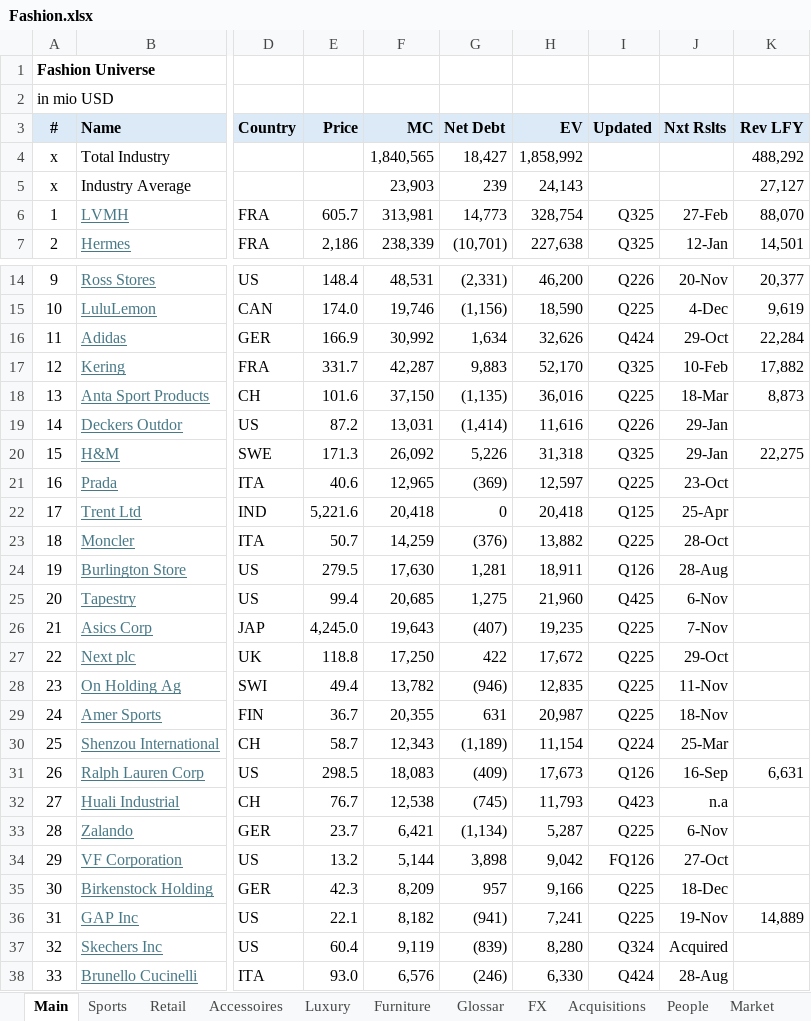
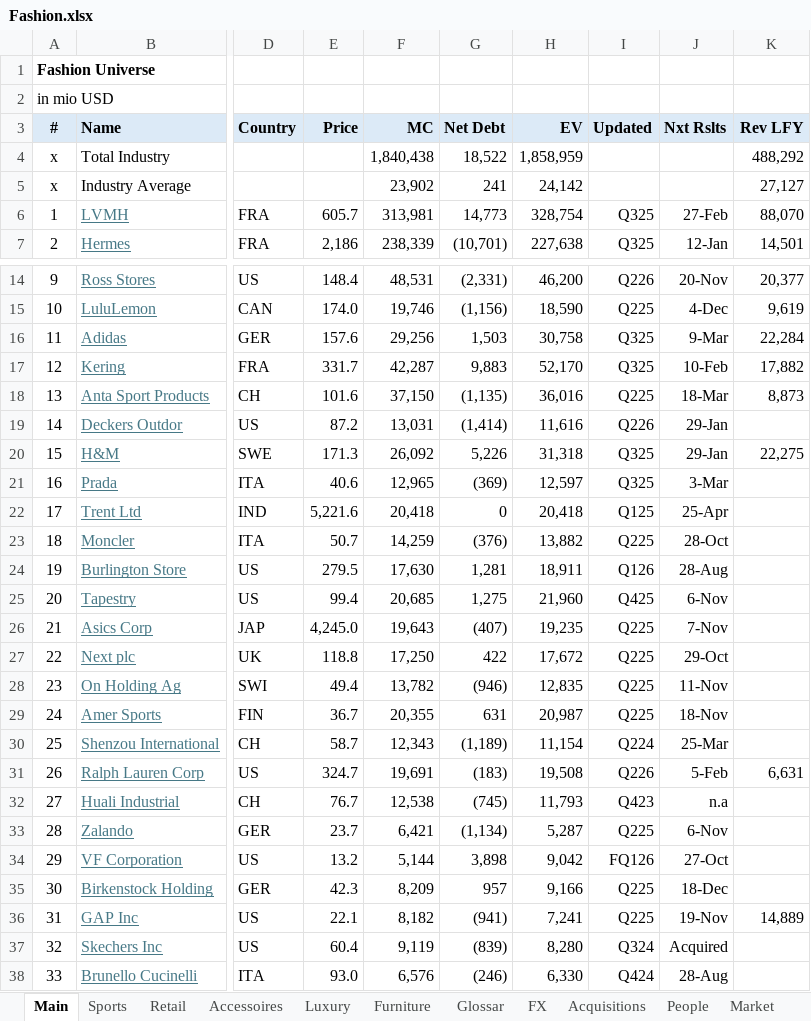
Before and after one commit to oscarsettje/MetaModels, an Excel workbook: Fashion.xlsx, sheet Main, drawn as a sheet; only a part is shown, gaps mark what is left out; values as stored, in another font and other column widths than the file's, no borders; the diff names each change by its address in the sheet, - before the commit and + after, or states it on an @@ line.

```diff
--- a/Fashion.xlsx (sheet Main)
+++ b/Fashion.xlsx (sheet Main)
-F4 (MC): 1,840,565
+F4 (MC): 1,840,438
-G4 (Net Debt): 18,427
+G4 (Net Debt): 18,522
-H4 (EV): 1,858,992
+H4 (EV): 1,858,959
-F5 (MC): 23,903
+F5 (MC): 23,902
-G5 (Net Debt): 239
+G5 (Net Debt): 241
-H5 (EV): 24,143
+H5 (EV): 24,142
-E16 (Price): 166.9
+E16 (Price): 157.6
-F16 (MC): 30,992
+F16 (MC): 29,256
-G16 (Net Debt): 1,634
+G16 (Net Debt): 1,503
-H16 (EV): 32,626
+H16 (EV): 30,758
-I16 (Updated): Q424
+I16 (Updated): Q325
-J16 (Nxt Rslts): 29-Oct
+J16 (Nxt Rslts): 9-Mar
-I21 (Updated): Q225
+I21 (Updated): Q325
-J21 (Nxt Rslts): 23-Oct
+J21 (Nxt Rslts): 3-Mar
-E31 (Price): 298.5
+E31 (Price): 324.7
-F31 (MC): 18,083
+F31 (MC): 19,691
-G31 (Net Debt): (409)
+G31 (Net Debt): (183)
-H31 (EV): 17,673
+H31 (EV): 19,508
-I31 (Updated): Q126
+I31 (Updated): Q226
-J31 (Nxt Rslts): 16-Sep
+J31 (Nxt Rslts): 5-Feb
```
Also changed, not shown: Tech.xlsx, Watchlist .xlsx.
